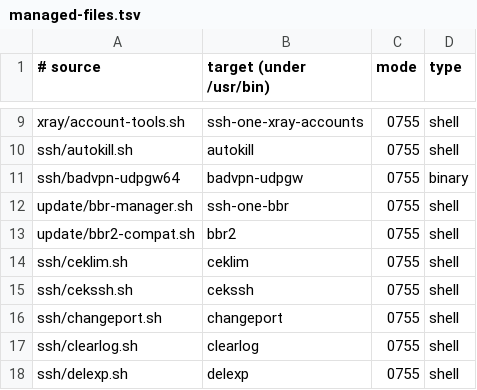
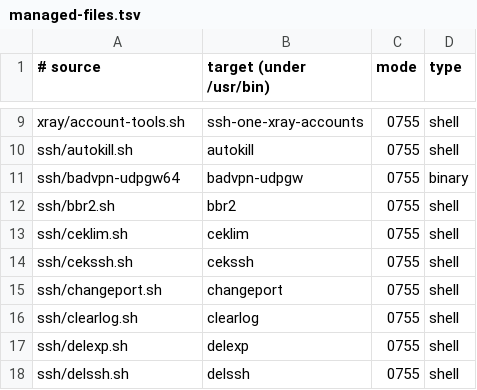
Before and after one commit to Phechr-2025/SSH-one, a TSV file: update/managed-files.tsv, drawn as a sheet; only a part is shown, gaps mark what is left out; the shorter side is filled out with more unchanged rows.

Commit message:
Revert "Release SSH-one 2.0 v4 with standard BBR manager"
This reverts commit 5659dccaae61c3e2b4d4848d073b26062d7d08ff.

```diff
--- a/update/managed-files.tsv
+++ b/update/managed-files.tsv
@@ -11,4 +11,3 @@ ssh/autokill.sh	autokill	0755	shell
 ssh/badvpn-udpgw64	badvpn-udpgw	0755	binary
-update/bbr-manager.sh	ssh-one-bbr	0755	shell
-update/bbr2-compat.sh	bbr2	0755	shell
+ssh/bbr2.sh	bbr2	0755	shell
 ssh/ceklim.sh	ceklim	0755	shell
```
Also changed, not shown: 18 other files.
